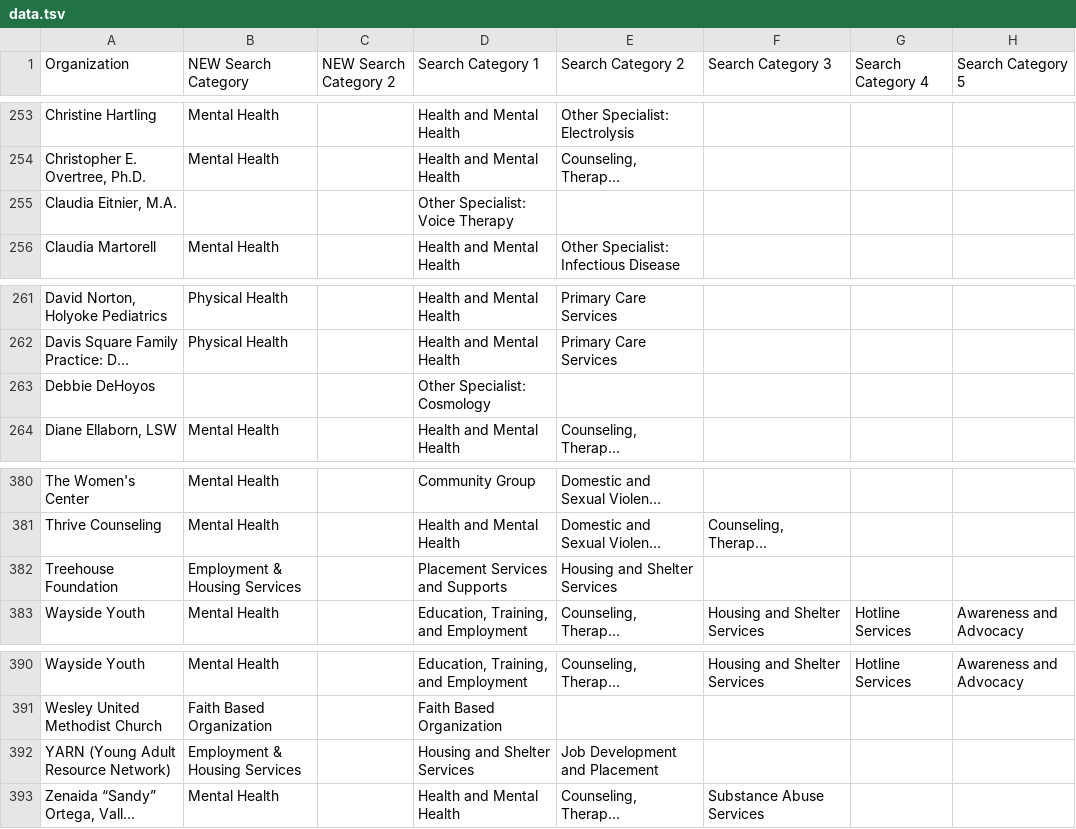
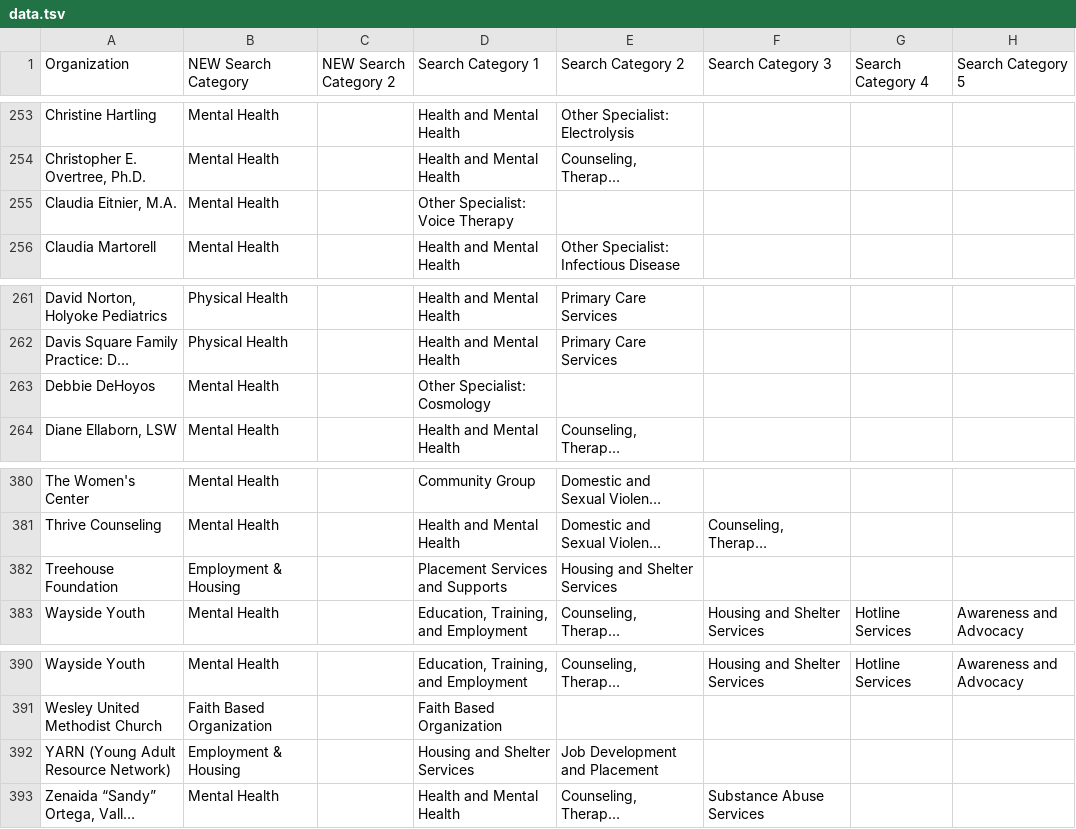
Before and after one commit to codeforboston/lgbtq-data, a TSV file: data.tsv, drawn as a sheet; only a part is shown, gaps mark what is left out; long unchanged cells end in …; the diff covers the shown part only; the diff names each change by its address in the sheet, - before the commit and + after, or states it on an @@ line.

```diff
--- a/data.tsv
+++ b/data.tsv
-B255 (NEW Search Category): (empty)
+B255 (NEW Search Category): Mental Health
-B263 (NEW Search Category): (empty)
+B263 (NEW Search Category): Mental Health
-B382 (NEW Search Category): Employment & Housing Services
+B382 (NEW Search Category): Employment & Housing
-B392 (NEW Search Category): Employment & Housing Services
+B392 (NEW Search Category): Employment & Housing
```
Also changed, not shown: 31 edited cells elsewhere in this file, 5 other files.
